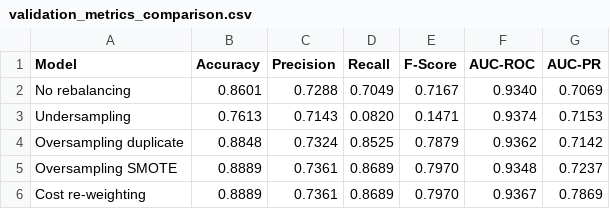
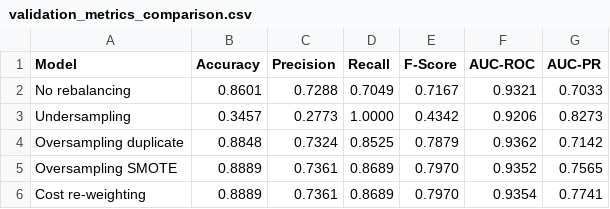
Before and after one commit to frizynn/tp2-machine-learning, a CSV file: src/figures/p1/validation_metrics_comparison.csv, drawn as a sheet.

```diff
--- a/src/figures/p1/validation_metrics_comparison.csv
+++ b/src/figures/p1/validation_metrics_comparison.csv
@@ -1,6 +1,6 @@
 Model,Accuracy,Precision,Recall,F-Score,AUC-ROC,AUC-PR
-No rebalancing,0.8601,0.7288,0.7049,0.7167,0.9340,0.7069
-Undersampling,0.7613,0.7143,0.0820,0.1471,0.9374,0.7153
+No rebalancing,0.8601,0.7288,0.7049,0.7167,0.9321,0.7033
+Undersampling,0.3457,0.2773,1.0000,0.4342,0.9206,0.8273
 Oversampling duplicate,0.8848,0.7324,0.8525,0.7879,0.9362,0.7142
-Oversampling SMOTE,0.8889,0.7361,0.8689,0.7970,0.9348,0.7237
-Cost re-weighting,0.8889,0.7361,0.8689,0.7970,0.9367,0.7869
+Oversampling SMOTE,0.8889,0.7361,0.8689,0.7970,0.9352,0.7565
+Cost re-weighting,0.8889,0.7361,0.8689,0.7970,0.9354,0.7741
```
Also changed, not shown: src/figures/p1/test_metrics_comparison.csv, 24 other files.
